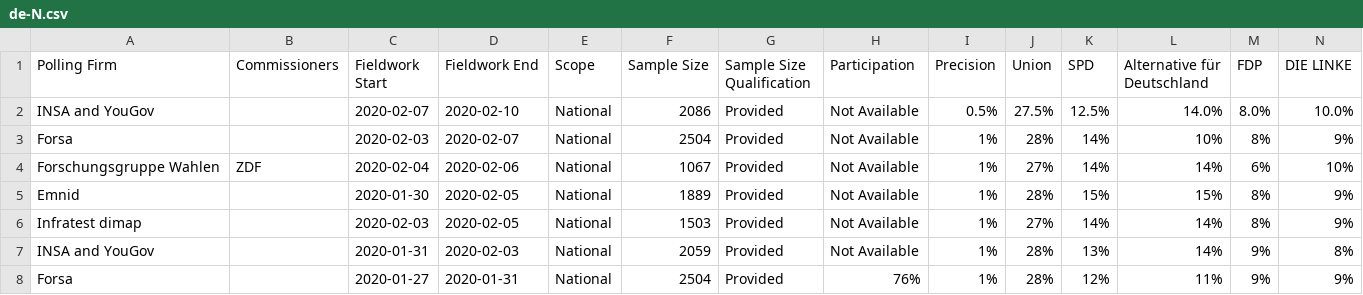
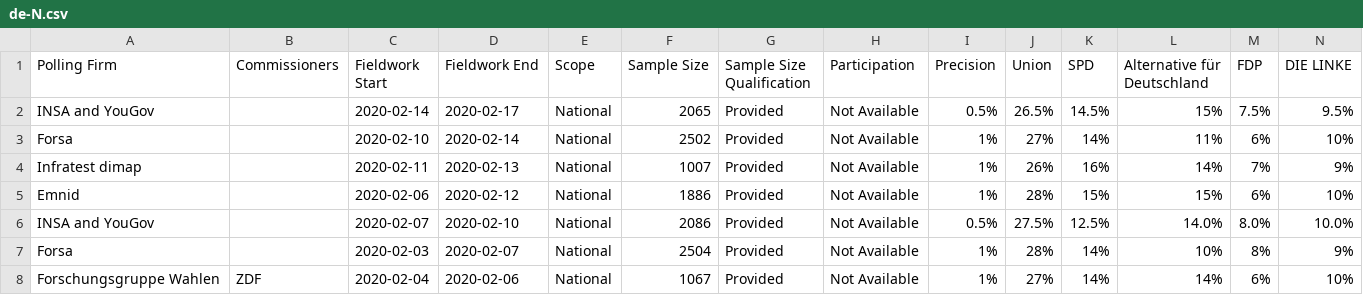
Before and after one commit to filipvanlaenen/eopaod, a CSV file: docs/de-N.csv, drawn as a sheet; only a part is shown; the shorter side is filled out with more unchanged rows; rows hold the shown columns only; the diff names each change by its address in the sheet, - before the commit and + after, or states it on an @@ line.

```diff
--- a/docs/de-N.csv
+++ b/docs/de-N.csv
+row 2: INSA and YouGov |  | 2020-02-14 | 2020-02-17 | National | 2065 | Provided | Not Available | 0.5% | 26.5% | 14.5% | 15% | 7.5% | 9.5%
+row 3: Forsa |  | 2020-02-10 | 2020-02-14 | National | 2502 | Provided | Not Available | 1% | 27% | 14% | 11% | 6% | 10%
+row 4: Infratest dimap |  | 2020-02-11 | 2020-02-13 | National | 1007 | Provided | Not Available | 1% | 26% | 16% | 14% | 7% | 9%
+row 5: Emnid |  | 2020-02-06 | 2020-02-12 | National | 1886 | Provided | Not Available | 1% | 28% | 15% | 15% | 6% | 10%
```
Also changed, not shown: docs/de.csv, docs/ee-N.csv, 1 other file.
